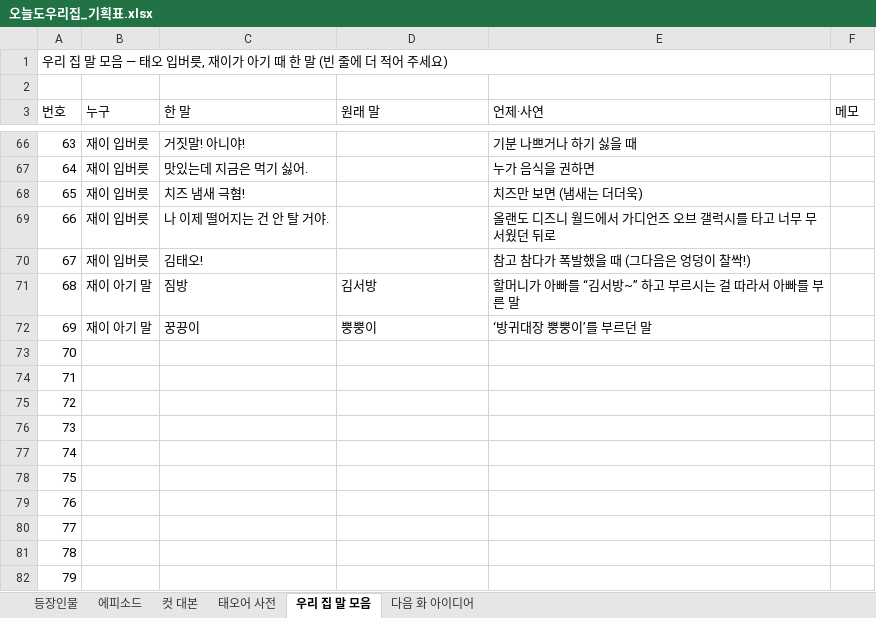
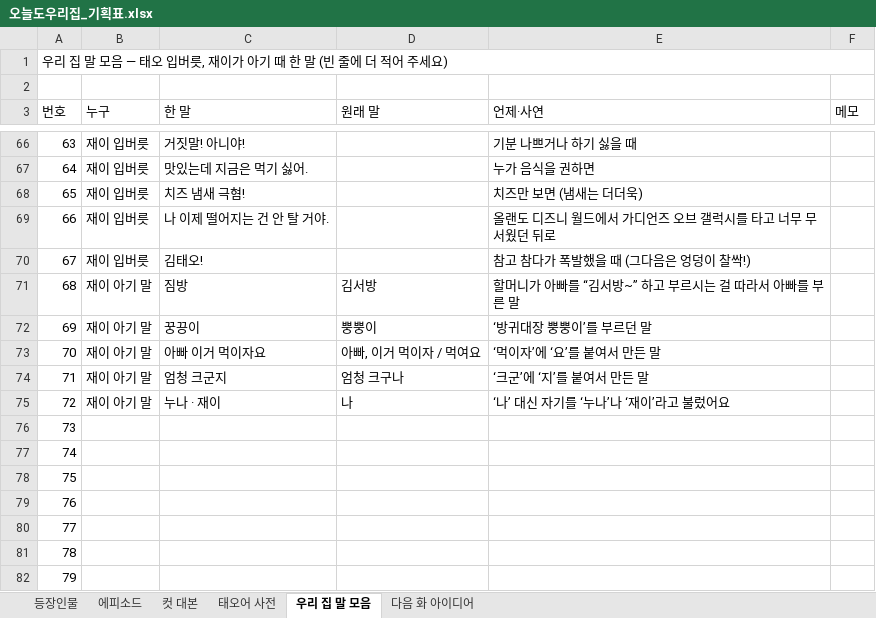
Before and after one commit to seangold8888/seangold8888.github.io, an Excel workbook: webtoon/planning/오늘도우리집_기획표.xlsx, sheet 우리 집 말 모음, drawn as a sheet; only a part is shown, gaps mark what is left out; the shorter side is filled out with more unchanged rows; values as stored, in another font and other column widths than the file's, no cell formats; addresses are those after the commit; the diff names each change by its address in the sheet, - before the commit and + after, or states it on an @@ line.

```diff
--- a/webtoon/planning/오늘도우리집_기획표.xlsx (sheet 우리 집 말 모음)
+++ b/webtoon/planning/오늘도우리집_기획표.xlsx (sheet 우리 집 말 모음)
+row 73: 70 | 재이 아기 말 | 아빠 이거 먹이자요 | 아빠, 이거 먹이자 / 먹여요 | ‘먹이자’에 ‘요’를 붙여서 만든 말
+row 74: 71 | 재이 아기 말 | 엄청 크군지 | 엄청 크구나 | ‘크군’에 ‘지’를 붙여서 만든 말
+row 75: 72 | 재이 아기 말 | 누나 · 재이 | 나 | ‘나’ 대신 자기를 ‘누나’나 ‘재이’라고 불렀어요
@@ column A (번호) renumbered from row 76 down @@
```
Also changed, not shown: cell formats, 5 other files.
